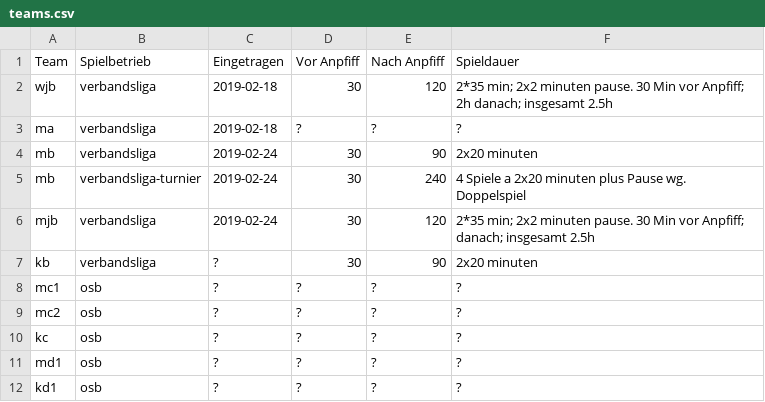
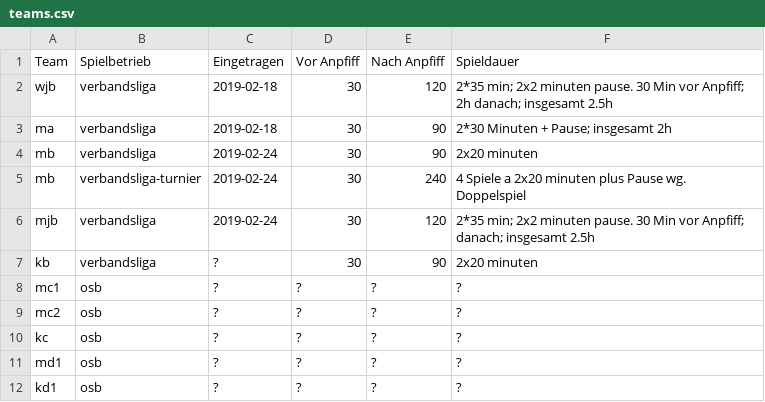
Before and after one commit to feldsaison/ka_feldsaison_2019, a CSV file: 2019/teams.csv, drawn as a sheet.

Commit message:
Update teams.csv

```diff
--- a/2019/teams.csv
+++ b/2019/teams.csv
@@ -2,3 +2,3 @@ Team, Spielbetrieb, Eingetragen, Vor Anpfiff, Nach Anpfiff, Spieldauer
 wjb,verbandsliga, 2019-02-18,  30, 120, 2*35 min; 2x2 minuten pause. 30 Min vor Anpfiff; 2h danach; insgesamt 2.5h
-ma,verbandsliga, 2019-02-18, ?, ?, ?
+ma,verbandsliga, 2019-02-18, 30, 90, 2*30 Minuten + Pause; insgesamt 2h
 mb,verbandsliga, 2019-02-24, 30, 90, 2x20 minuten
```
